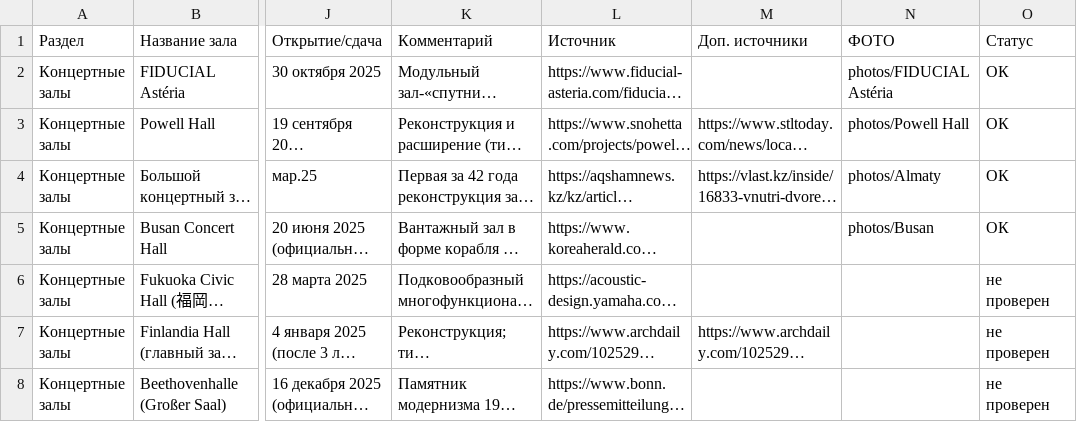
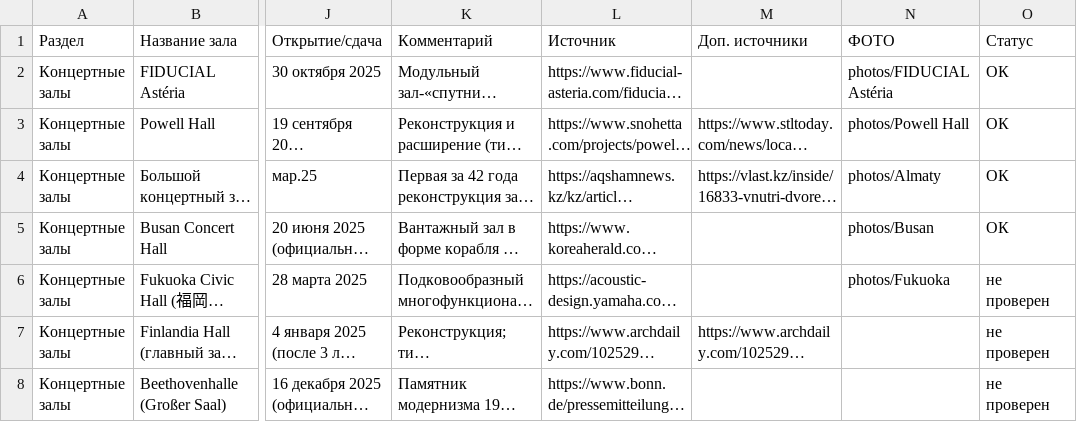
Before and after one commit to archhalls/archhalls.github.io, a CSV file: halls-2025.csv, drawn as a sheet; only a part is shown, gaps mark what is left out; long unchanged cells end in …; the diff names each change by its address in the sheet, - before the commit and + after, or states it on an @@ line.

Commit message:
Обновление сайта 2026-10-01 17:53

```diff
--- a/halls-2025.csv
+++ b/halls-2025.csv
-N6 (ФОТО): (empty)
+N6 (ФОТО): photos/Fukuoka
```
